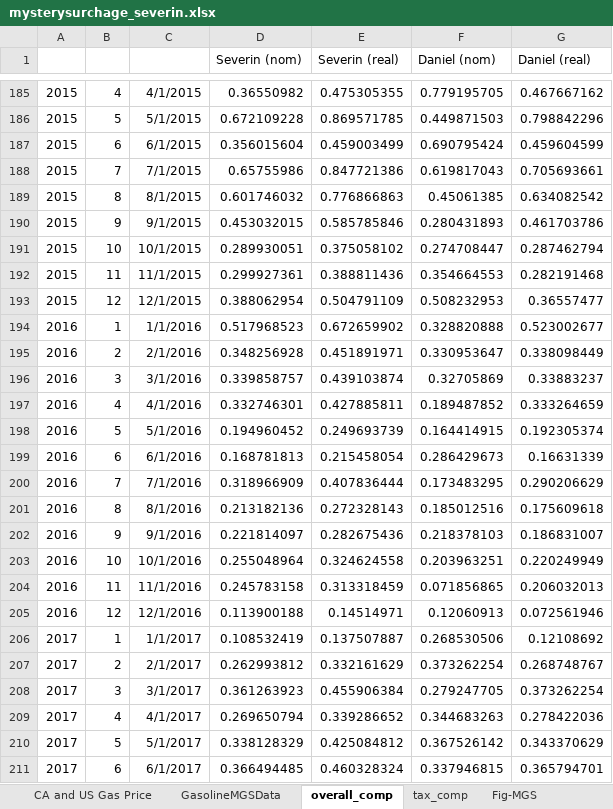
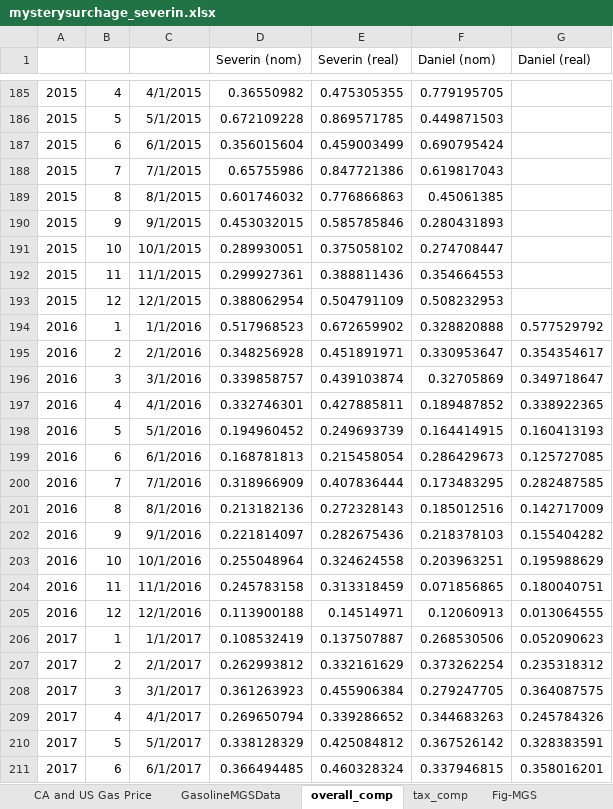
Before and after one commit to dkposthumus/mystery_ca_gas_surcharge, an Excel workbook: data/mysterysurchage_severin.xlsx, sheet overall_comp, drawn as a sheet; only a part is shown, gaps mark what is left out; values as stored, in another font and other column widths than the file's, no borders; charts and pictures not drawn; the diff covers the shown part only; the diff names each change by its address in the sheet, - before the commit and + after, or states it on an @@ line.

```diff
--- a/data/mysterysurchage_severin.xlsx (sheet overall_comp)
+++ b/data/mysterysurchage_severin.xlsx (sheet overall_comp)
-G185 (Daniel (real)): 0.467667162
+G185 (Daniel (real)): (empty)
-G186 (Daniel (real)): 0.798842296
+G186 (Daniel (real)): (empty)
-G187 (Daniel (real)): 0.459604599
+G187 (Daniel (real)): (empty)
-G188 (Daniel (real)): 0.705693661
+G188 (Daniel (real)): (empty)
-G189 (Daniel (real)): 0.634082542
+G189 (Daniel (real)): (empty)
-G190 (Daniel (real)): 0.461703786
+G190 (Daniel (real)): (empty)
-G191 (Daniel (real)): 0.287462794
+G191 (Daniel (real)): (empty)
-G192 (Daniel (real)): 0.282191468
+G192 (Daniel (real)): (empty)
-G193 (Daniel (real)): 0.36557477
+G193 (Daniel (real)): (empty)
-G194 (Daniel (real)): 0.523002677
+G194 (Daniel (real)): 0.577529792
-G195 (Daniel (real)): 0.338098449
+G195 (Daniel (real)): 0.354354617
-G196 (Daniel (real)): 0.33883237
+G196 (Daniel (real)): 0.349718647
-G197 (Daniel (real)): 0.333264659
+G197 (Daniel (real)): 0.338922365
-G198 (Daniel (real)): 0.192305374
+G198 (Daniel (real)): 0.160413193
-G199 (Daniel (real)): 0.16631339
+G199 (Daniel (real)): 0.125727085
-G200 (Daniel (real)): 0.290206629
+G200 (Daniel (real)): 0.282487585
-G201 (Daniel (real)): 0.175609618
+G201 (Daniel (real)): 0.142717009
-G202 (Daniel (real)): 0.186831007
+G202 (Daniel (real)): 0.155404282
-G203 (Daniel (real)): 0.220249949
+G203 (Daniel (real)): 0.195988629
-G204 (Daniel (real)): 0.206032013
+G204 (Daniel (real)): 0.180040751
-G205 (Daniel (real)): 0.072561946
+G205 (Daniel (real)): 0.013064555
-G206 (Daniel (real)): 0.12108692
+G206 (Daniel (real)): 0.052090623
-G207 (Daniel (real)): 0.268748767
+G207 (Daniel (real)): 0.235318312
-G208 (Daniel (real)): 0.373262254
+G208 (Daniel (real)): 0.364087575
-G209 (Daniel (real)): 0.278422036
+G209 (Daniel (real)): 0.245784326
-G210 (Daniel (real)): 0.343370629
+G210 (Daniel (real)): 0.328383591
-G211 (Daniel (real)): 0.365794701
+G211 (Daniel (real)): 0.358016201
```
Also changed, not shown: 93 edited cells elsewhere in this sheet, charts or pictures, 4 other files.
